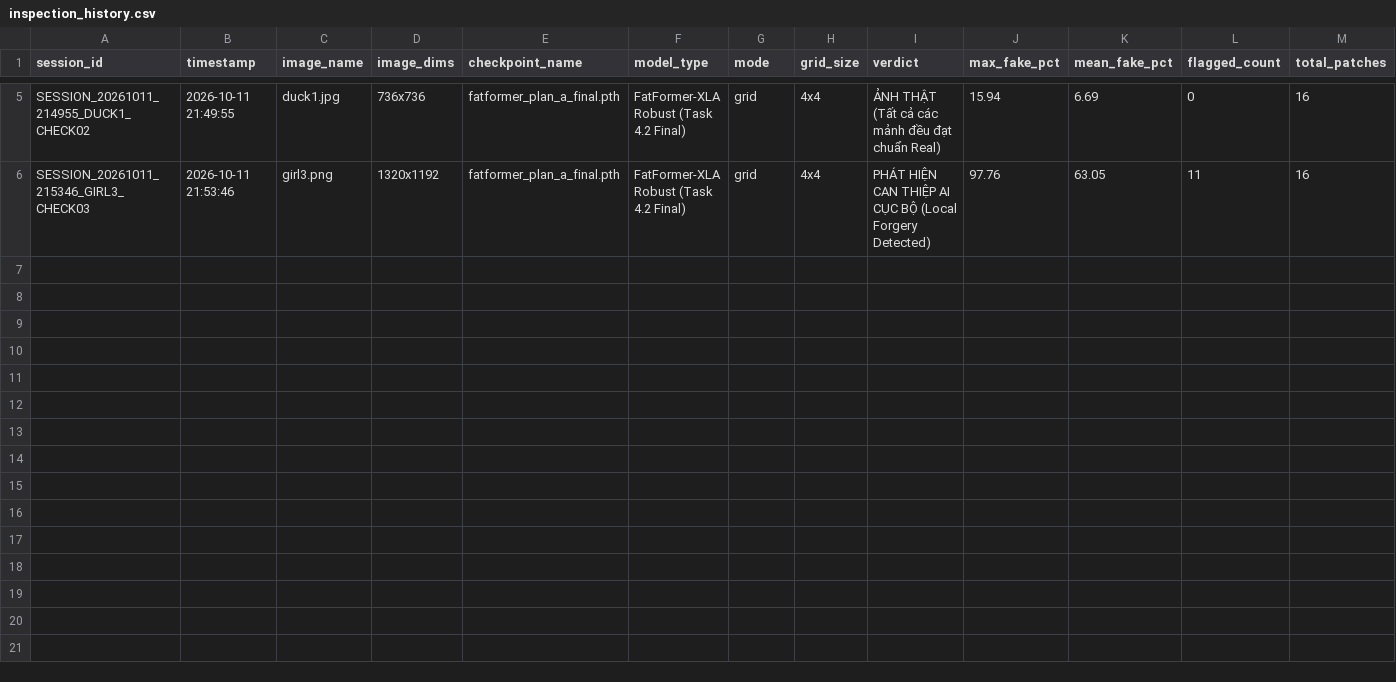
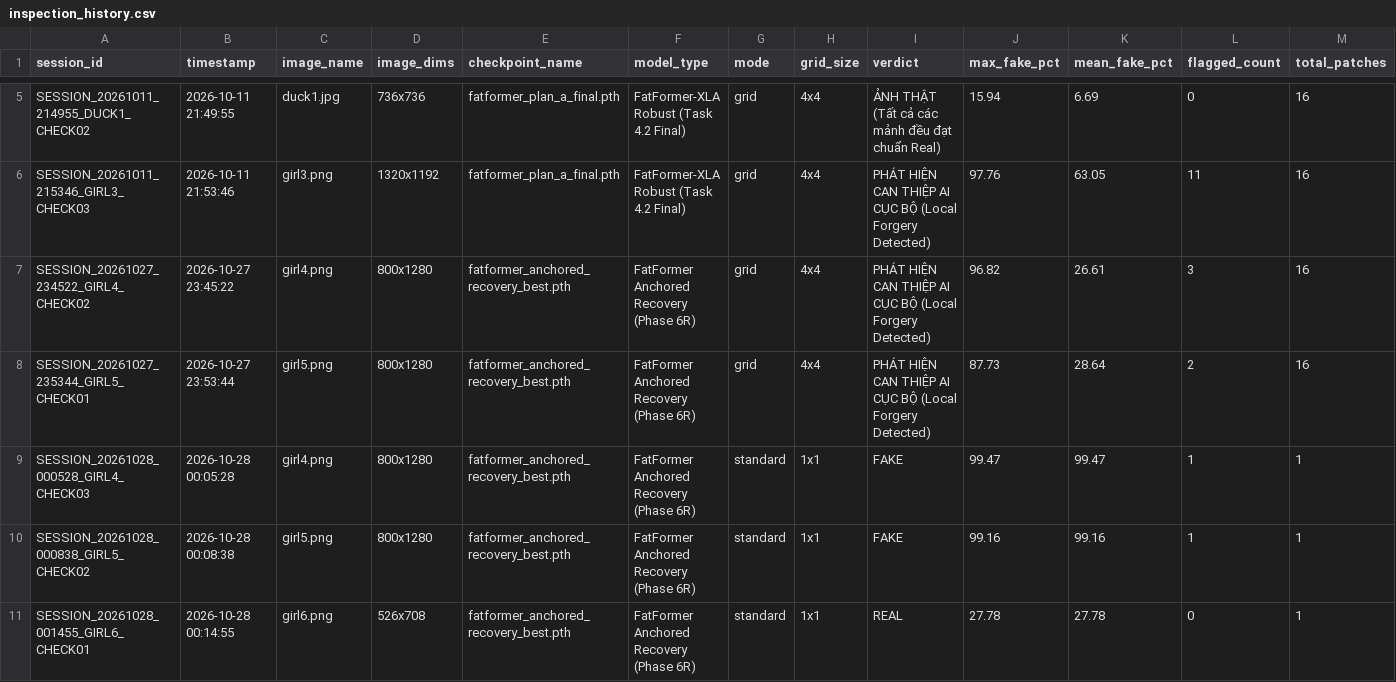
Before and after one commit to LeeVHoangtk3/fatformer-xla, a CSV file: DATASET/logs/inspections/inspection_history.csv, drawn as a sheet; only a part is shown, gaps mark what is left out; rows hold the shown columns only; the diff names each change by its address in the sheet, - before the commit and + after, or states it on an @@ line.

Commit message:
feat(docs,tools): update root README master blueprint and configure inspect_image global scan default

```diff
--- a/DATASET/logs/inspections/inspection_history.csv
+++ b/DATASET/logs/inspections/inspection_history.csv
+row 7: SESSION_20261027_234522_GIRL4_CHECK02 | 2026-10-27 23:45:22 | girl4.png | 800x1280 | fatformer_anchored_recovery_best.pth | FatFormer Anchored Recovery (Phase 6R) | grid | 4x4 | PHÁT HIỆN CAN THIỆP AI CỤC BỘ (Local Forgery Detected) | 96.82 | 26.61 | 3 | 16
+row 8: SESSION_20261027_235344_GIRL5_CHECK01 | 2026-10-27 23:53:44 | girl5.png | 800x1280 | fatformer_anchored_recovery_best.pth | FatFormer Anchored Recovery (Phase 6R) | grid | 4x4 | PHÁT HIỆN CAN THIỆP AI CỤC BỘ (Local Forgery Detected) | 87.73 | 28.64 | 2 | 16
+row 9: SESSION_20261028_000528_GIRL4_CHECK03 | 2026-10-28 00:05:28 | girl4.png | 800x1280 | fatformer_anchored_recovery_best.pth | FatFormer Anchored Recovery (Phase 6R) | standard | 1x1 | FAKE | 99.47 | 99.47 | 1 | 1
+row 10: SESSION_20261028_000838_GIRL5_CHECK02 | 2026-10-28 00:08:38 | girl5.png | 800x1280 | fatformer_anchored_recovery_best.pth | FatFormer Anchored Recovery (Phase 6R) | standard | 1x1 | FAKE | 99.16 | 99.16 | 1 | 1
+row 11: SESSION_20261028_001455_GIRL6_CHECK01 | 2026-10-28 00:14:55 | girl6.png | 526x708 | fatformer_anchored_recovery_best.pth | FatFormer Anchored Recovery (Phase 6R) | standard | 1x1 | REAL | 27.78 | 27.78 | 0 | 1
```
Also changed, not shown: 3 other files.
